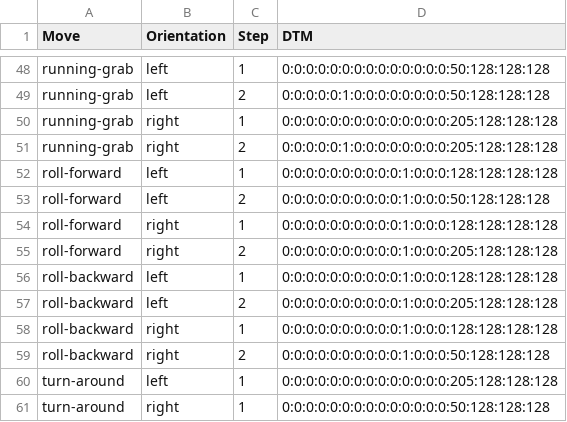
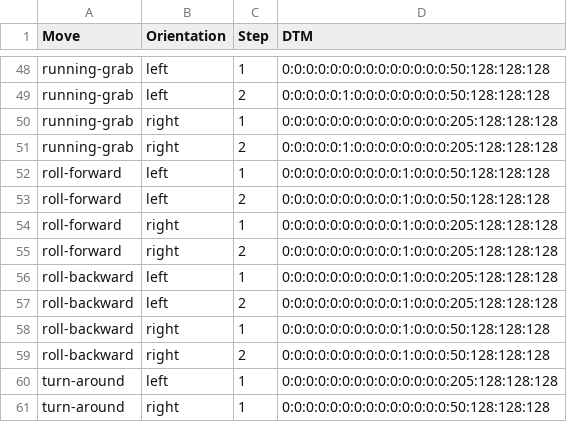
Before and after one commit to tmurph/datasci-smash, a CSV file: scripts/compile_moves/dtm_inputs_yes_orientation.csv, drawn as a sheet; only a part is shown, gaps mark what is left out.

Commit message:
Revert "hold shield before rolling"
This reverts commit 61f63790109a0d9feab2010bc0682da5ebc998c4.

I forget exactly why I made this change.  I think I was guessing at a
solution to a problem that didn’t exist.  Either way, it looks ugly in
the videos, and I dunno what the original problem was, so take it out.

What could go wrong?  ¯\_(ツ)_/¯

```diff
--- a/scripts/compile_moves/dtm_inputs_yes_orientation.csv
+++ b/scripts/compile_moves/dtm_inputs_yes_orientation.csv
@@ -51,9 +51,9 @@ running-grab,right,1,0:0:0:0:0:0:0:0:0:0:0:0:0:0:205:128:128:128
 running-grab,right,2,0:0:0:0:0:1:0:0:0:0:0:0:0:0:205:128:128:128
-roll-forward,left,1,0:0:0:0:0:0:0:0:0:0:1:0:0:0:128:128:128:128
+roll-forward,left,1,0:0:0:0:0:0:0:0:0:0:1:0:0:0:50:128:128:128
 roll-forward,left,2,0:0:0:0:0:0:0:0:0:0:1:0:0:0:50:128:128:128
-roll-forward,right,1,0:0:0:0:0:0:0:0:0:0:1:0:0:0:128:128:128:128
+roll-forward,right,1,0:0:0:0:0:0:0:0:0:0:1:0:0:0:205:128:128:128
 roll-forward,right,2,0:0:0:0:0:0:0:0:0:0:1:0:0:0:205:128:128:128
-roll-backward,left,1,0:0:0:0:0:0:0:0:0:0:1:0:0:0:128:128:128:128
+roll-backward,left,1,0:0:0:0:0:0:0:0:0:0:1:0:0:0:205:128:128:128
 roll-backward,left,2,0:0:0:0:0:0:0:0:0:0:1:0:0:0:205:128:128:128
-roll-backward,right,1,0:0:0:0:0:0:0:0:0:0:1:0:0:0:128:128:128:128
+roll-backward,right,1,0:0:0:0:0:0:0:0:0:0:1:0:0:0:50:128:128:128
 roll-backward,right,2,0:0:0:0:0:0:0:0:0:0:1:0:0:0:50:128:128:128
```
